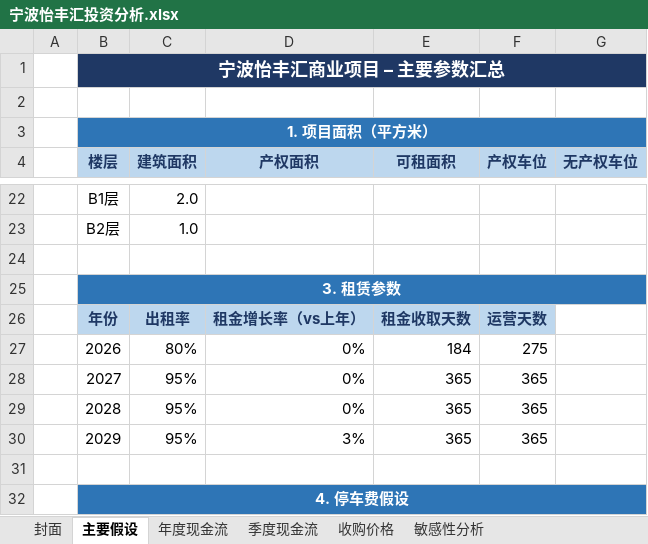
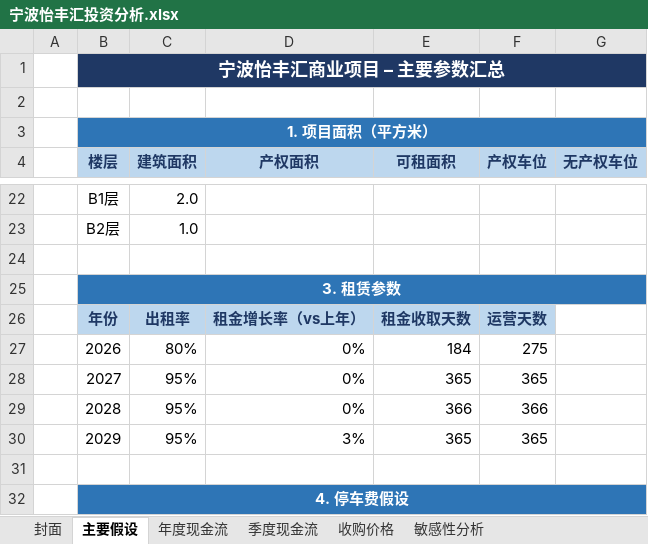
Before and after one commit to amithyst/EngineringEconomyCaseStudy, an Excel workbook: final_report/宁波怡丰汇投资分析.xlsx, sheet 主要假设, drawn as a sheet; only a part is shown, gaps mark what is left out; values as stored, in another font and other column widths than the file's, no borders; the diff names each change by its address in the sheet, - before the commit and + after, or states it on an @@ line.

```diff
--- a/final_report/宁波怡丰汇投资分析.xlsx (sheet 主要假设)
+++ b/final_report/宁波怡丰汇投资分析.xlsx (sheet 主要假设)
-E29 (可租面积): 365
+E29 (可租面积): 366
-F29 (产权车位): 365
+F29 (产权车位): 366
```
Also changed, not shown: sheet 敏感性分析, sheet 年度现金流, sheet 收购价格, sheet 季度现金流, 1 other file.
